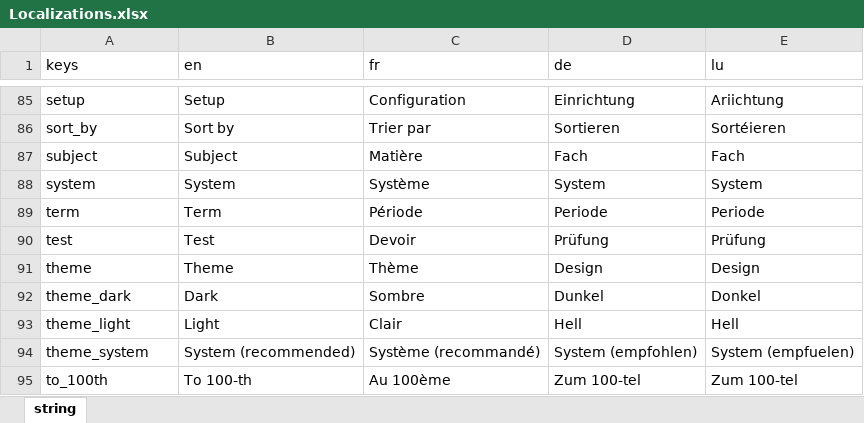
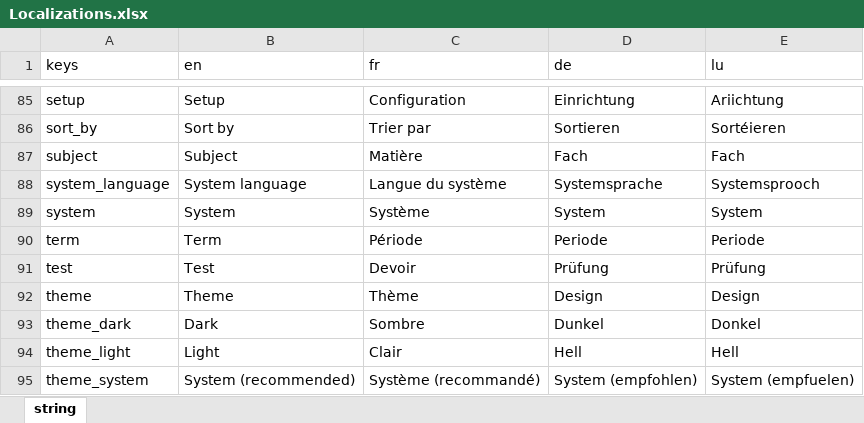
Before and after one commit to NightDreamGames/Graded, an Excel workbook: assets/Localizations.xlsx, sheet string, drawn as a sheet; only a part is shown, gaps mark what is left out; the shorter side is filled out with more unchanged rows; values as stored, in another font and other column widths than the file's, no borders; table styles not drawn; the diff names each change by its address in the sheet, - before the commit and + after, or states it on an @@ line.

Commit message:
Some translation fixes

```diff
--- a/assets/Localizations.xlsx (sheet string)
+++ b/assets/Localizations.xlsx (sheet string)
+row 88: system_language | System language | Langue du système | Systemsprache | Systemsprooch
```
Also changed, not shown: 5 other files.
